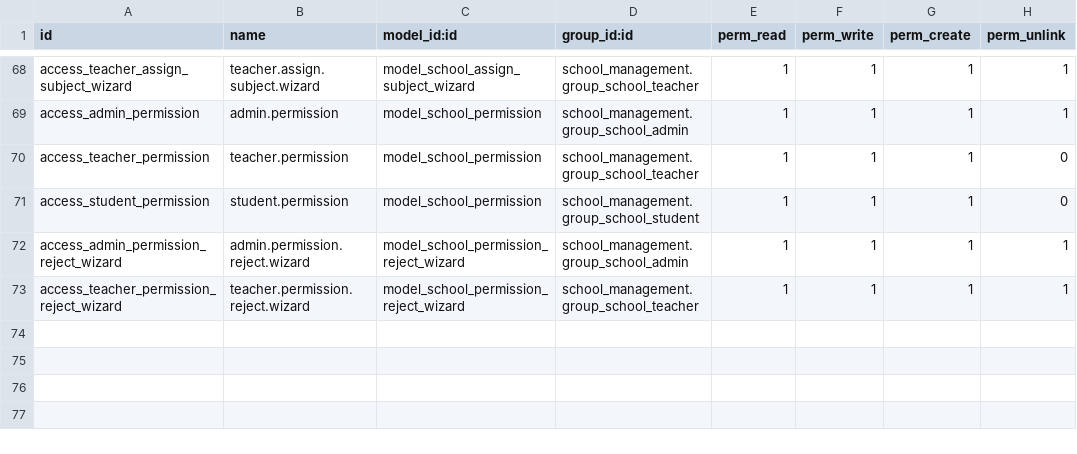
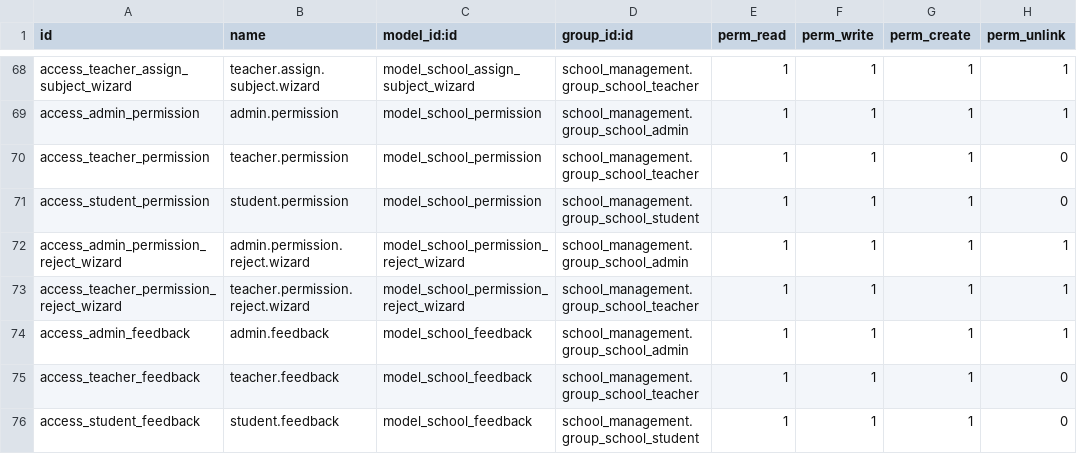
Before and after one commit to Panha-koeun-web-dev/odoo, a CSV file: custom/school_management/security/ir.model.access.csv, drawn as a sheet; only a part is shown, gaps mark what is left out; the diff names each change by its address in the sheet, - before the commit and + after, or states it on an @@ line.

```diff
--- a/custom/school_management/security/ir.model.access.csv
+++ b/custom/school_management/security/ir.model.access.csv
+row 74: access_admin_feedback | admin.feedback | model_school_feedback | school_management.group_school_admin | 1 | 1 | 1 | 1
+row 75: access_teacher_feedback | teacher.feedback | model_school_feedback | school_management.group_school_teacher | 1 | 1 | 1 | 0
+row 76: access_student_feedback | student.feedback | model_school_feedback | school_management.group_school_student | 1 | 1 | 1 | 0
```
Also changed, not shown: 18 other files.
